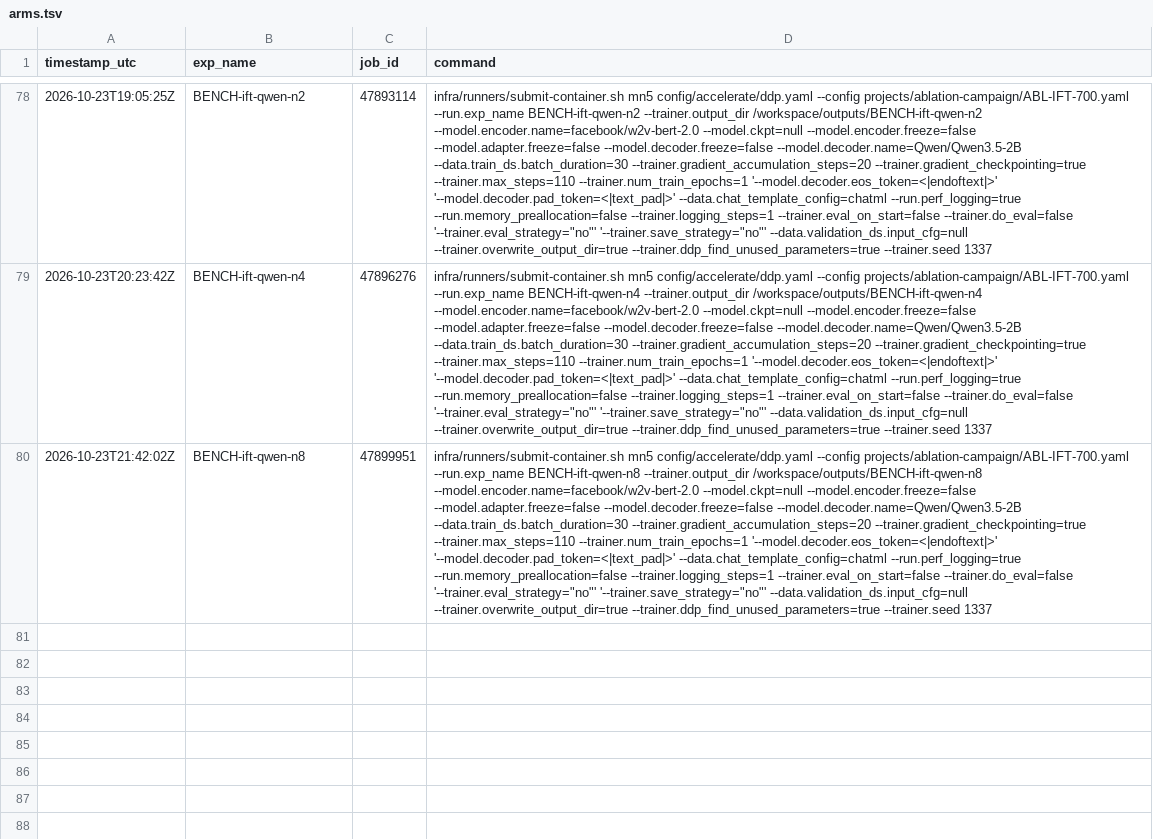
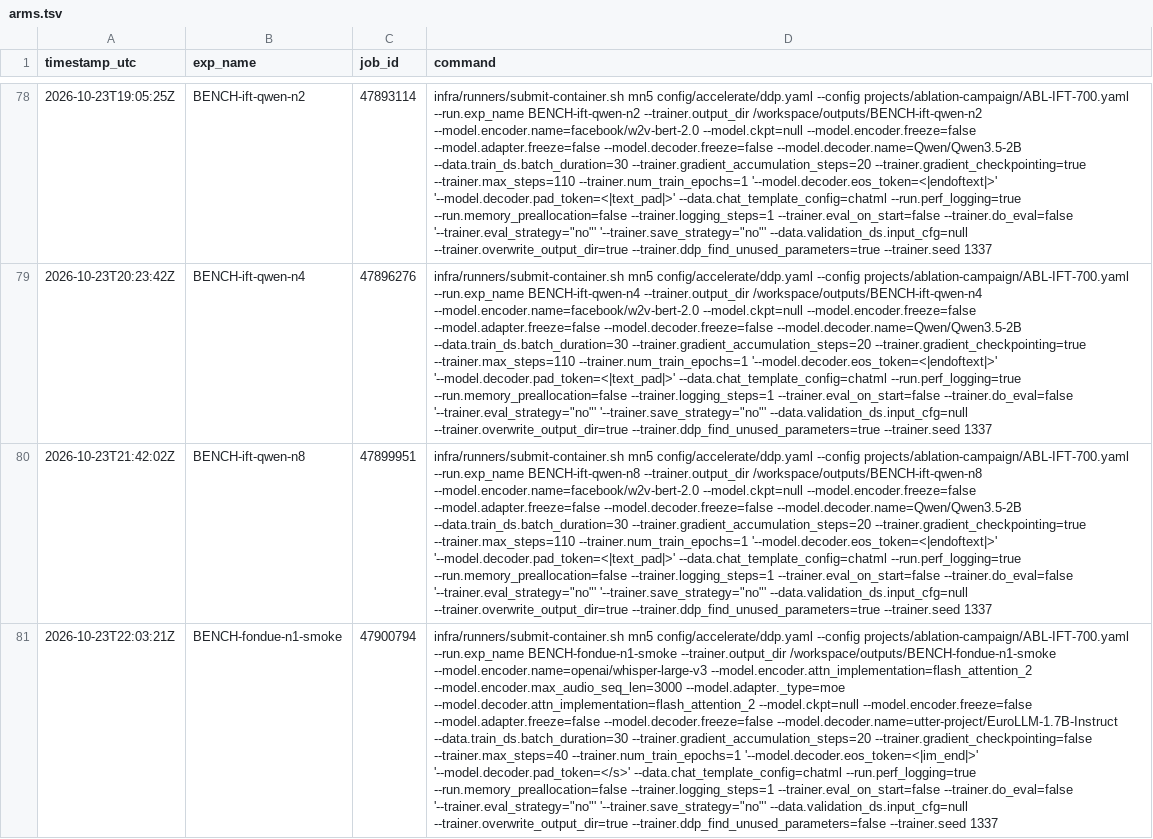
Before and after one commit to MELT-proj/training, a TSV file: projects/ablation-campaign/arms.tsv, drawn as a sheet; only a part is shown, gaps mark what is left out; the diff names each change by its address in the sheet, - before the commit and + after, or states it on an @@ line.

```diff
--- a/projects/ablation-campaign/arms.tsv
+++ b/projects/ablation-campaign/arms.tsv
+row 81: 2026-10-23T22:03:21Z | BENCH-fondue-n1-smoke | 47900794 | infra/runners/submit-container.sh mn5 config/accelerate/ddp.yaml --config projects/ablation-campaign/ABL-IFT-700.yaml --run.exp_name BENCH-fondue-n1-smoke --trainer.output_dir /workspace/outputs/BENCH-fondue-n1-smoke --model.encoder.name=openai/whisper-large-v3 --model.encoder.attn_implementation=flash_attention_2 --model.encoder.max_audio_seq_len=3000 --model.adapter._type=moe --model.decoder.attn_implementation=flash_attention_2 --model.ckpt=null --model.encoder.freeze=false --model.adapter.freeze=false --model.decoder.freeze=false --model.decoder.name=utter-project/EuroLLM-1.7B-Instruct --data.train_ds.batch_duration=30 --trainer.gradient_accumulation_steps=20 --trainer.gradient_checkpointing=false --trainer.max_steps=40 --trainer.num_train_epochs=1 '--model.decoder.eos_token=<|im_end|>' '--model.decoder.pad_token=</s>' --data.chat_template_config=chatml --run.perf_logging=true --run.memory_preallocation=false --trainer.logging_steps=1 --trainer.eval_on_start=false --trainer.do_eval=false '--trainer.eval_strategy="no"' '--trainer.save_strategy="no"' --data.validation_ds.input_cfg=null --trainer.overwrite_output_dir=true --trainer.ddp_find_unused_parameters=false --trainer.seed 1337
```
Also changed, not shown: 1 other file.
